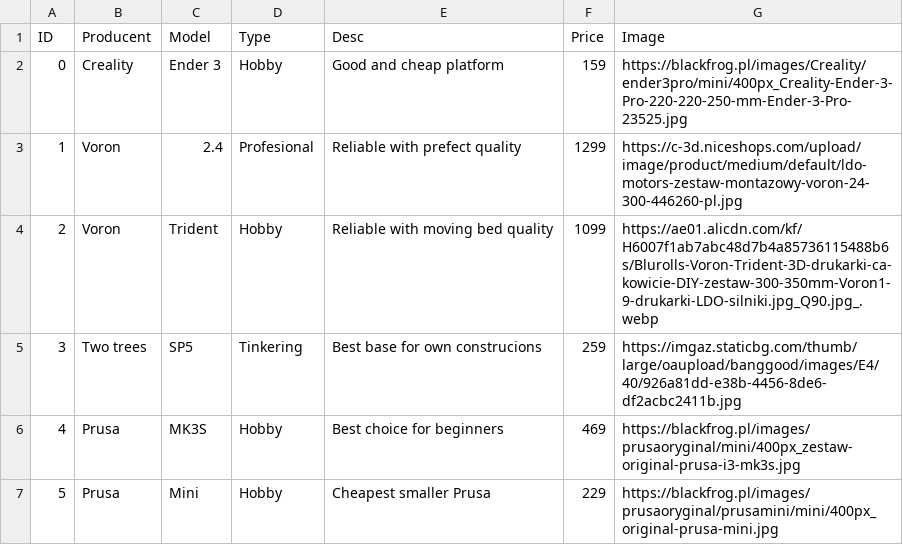
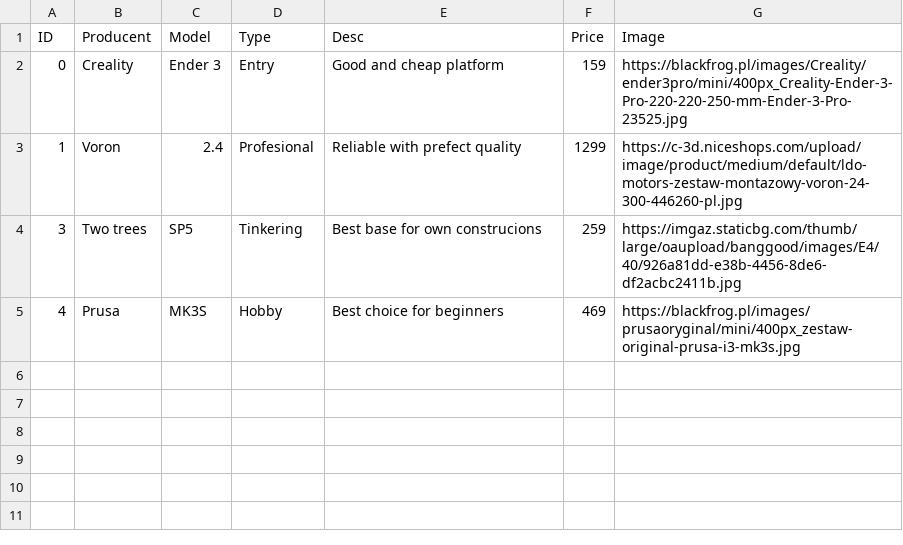
Before and after one commit to KucharekSzymon/ajax-intro, a CSV file: files/printers.csv, drawn as a sheet.

```diff
--- a/files/printers.csv
+++ b/files/printers.csv
@@ -1,7 +1,5 @@
 ID,Producent,Model,Type,Desc,Price,Image
-0,Creality,Ender 3,Hobby,Good and cheap platform,159,https://blackfrog.pl/images/Creality/ender3pro/mini/400px_Creality-Ender-3-Pro-220-220-250-mm-Ender-3-Pro-23525.jpg
+0,Creality,Ender 3,Entry,Good and cheap platform,159,https://blackfrog.pl/images/Creality/ender3pro/mini/400px_Creality-Ender-3-Pro-220-220-250-mm-Ender-3-Pro-23525.jpg
 1,Voron, 2.4,Profesional,Reliable with prefect quality,1299,https://c-3d.niceshops.com/upload/image/product/medium/default/ldo-motors-zestaw-montazowy-voron-24-300-446260-pl.jpg
-2,Voron, Trident,Hobby,Reliable with moving bed quality,1099,https://ae01.alicdn.com/kf/H6007f1ab7abc48d7b4a85736115488b6s/Blurolls-Voron-Trident-3D-drukarki-ca-kowicie-DIY-zestaw-300-350mm-Voron1-9-drukarki-LDO-silniki.jpg_Q90.jpg_.webp
 3,Two trees, SP5,Tinkering,Best base for own construcions,259,https://imgaz.staticbg.com/thumb/large/oaupload/banggood/images/E4/40/926a81dd-e38b-4456-8de6-df2acbc2411b.jpg
 4,Prusa, MK3S,Hobby,Best choice for beginners,469,https://blackfrog.pl/images/prusaoryginal/mini/400px_zestaw-original-prusa-i3-mk3s.jpg
-5,Prusa, Mini,Hobby,Cheapest smaller Prusa,229,https://blackfrog.pl/images/prusaoryginal/prusamini/mini/400px_original-prusa-mini.jpg
```
Also changed, not shown: 1 other file.
